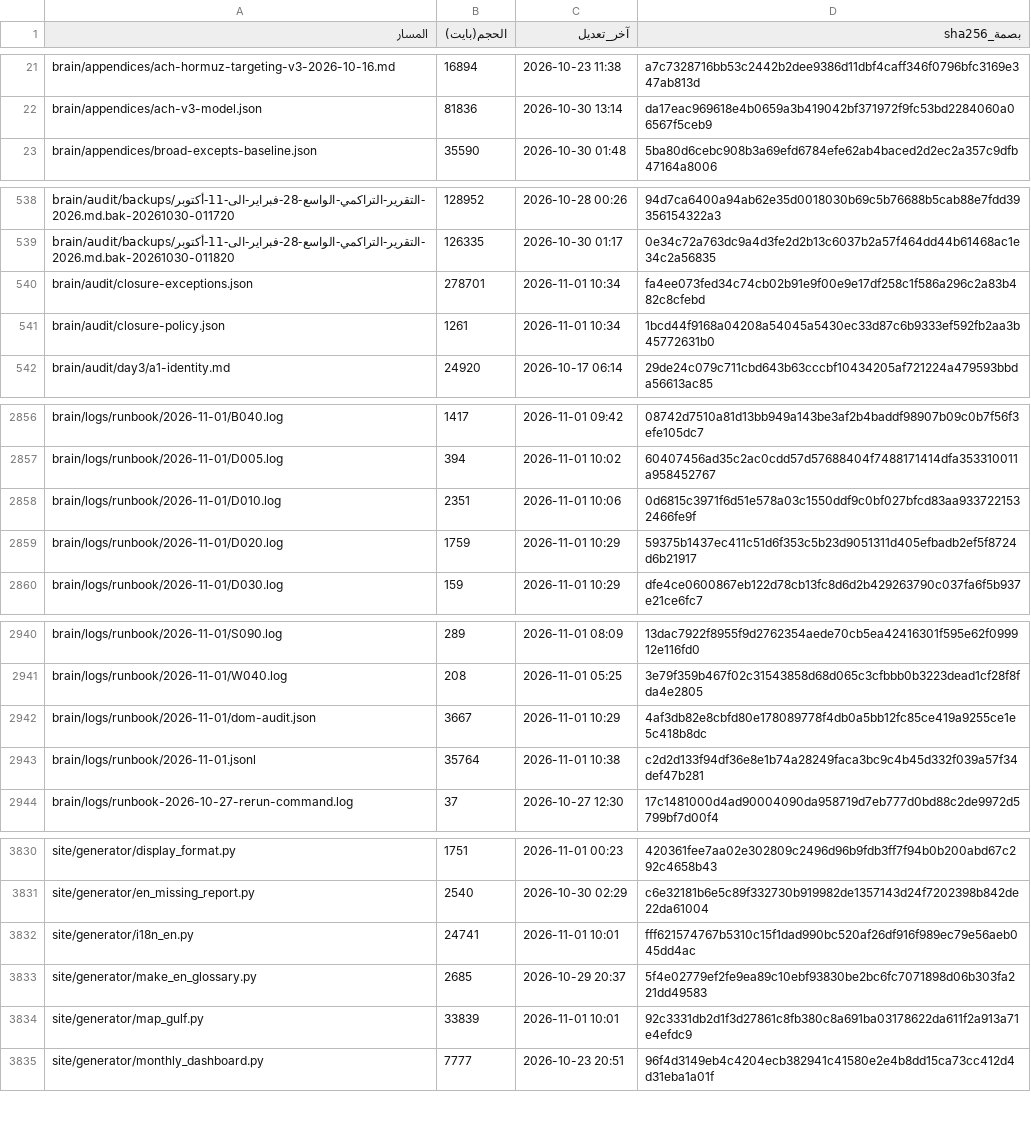
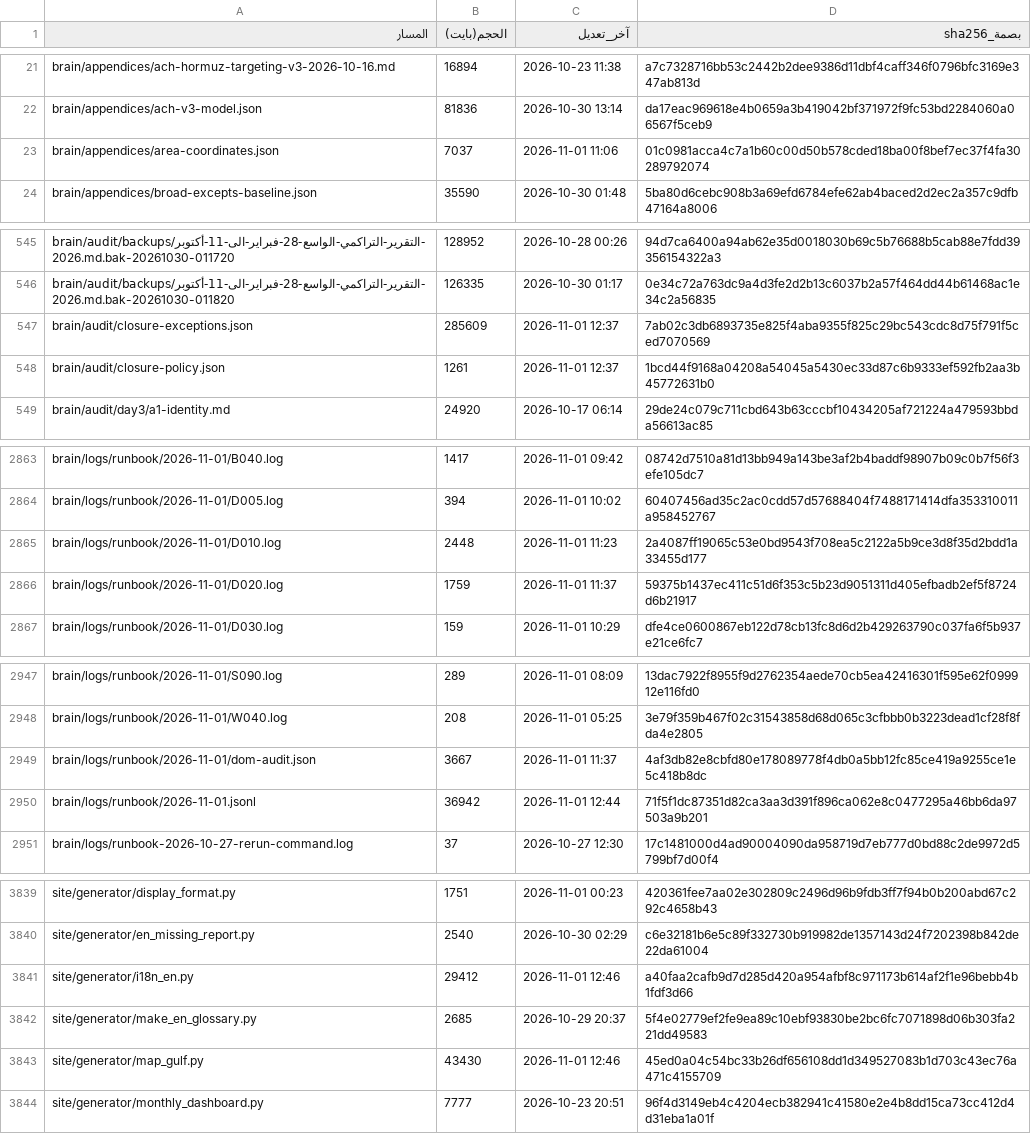
Before and after one commit to fahadaldoseri/mda-marine-system, a TSV file: docs/فهرس-الملفات.tsv, drawn as a sheet; only a part is shown, gaps mark what is left out; the diff covers the shown part only.

```diff
--- a/docs/فهرس-الملفات.tsv
+++ b/docs/فهرس-الملفات.tsv
@@ -22,2 +22,3 @@ brain/appendices/ach-hormuz-targeting-v3-2026-10-16.md	16894	2026-10-23 11:38	a7
 brain/appendices/ach-v3-model.json	81836	2026-10-30 13:14	da17eac969618e4b0659a3b419042bf371972f9fc53bd2284060a06567f5ceb9
+brain/appendices/area-coordinates.json	7037	2026-11-01 11:06	01c0981acca4c7a1b60c00d50b578cded18ba00f8bef7ec37f4fa30289792074
 brain/appendices/broad-excepts-baseline.json	35590	2026-10-30 01:48	5ba80d6cebc908b3a69efd6784efe62ab4baced2d2ec2a357c9dfb47164a8006
@@ -539,4 +546,4 @@ brain/audit/backups/التقرير-التراكمي-الواسع-28-فبراير
 brain/audit/backups/التقرير-التراكمي-الواسع-28-فبراير-الى-11-أكتوبر-2026.md.bak-20261030-011820	126335	2026-10-30 01:17	0e34c72a763dc9a4d3fe2d2b13c6037b2a57f464dd44b61468ac1e34c2a56835
-brain/audit/closure-exceptions.json	278701	2026-11-01 10:34	fa4ee073fed34c74cb02b91e9f00e9e17df258c1f586a296c2a83b482c8cfebd
-brain/audit/closure-policy.json	1261	2026-11-01 10:34	1bcd44f9168a04208a54045a5430ec33d87c6b9333ef592fb2aa3b45772631b0
+brain/audit/closure-exceptions.json	285609	2026-11-01 12:37	7ab02c3db6893735e825f4aba9355f825c29bc543cdc8d75f791f5ced7070569
+brain/audit/closure-policy.json	1261	2026-11-01 12:37	1bcd44f9168a04208a54045a5430ec33d87c6b9333ef592fb2aa3b45772631b0
 brain/audit/day3/a1-identity.md	24920	2026-10-17 06:14	29de24c079c711cbd643b63cccbf10434205af721224a479593bbda56613ac85
@@ -2857,4 +2864,4 @@ brain/logs/runbook/2026-11-01/B040.log	1417	2026-11-01 09:42	08742d7510a81d13bb9
 brain/logs/runbook/2026-11-01/D005.log	394	2026-11-01 10:02	60407456ad35c2ac0cdd57d57688404f7488171414dfa353310011a958452767
-brain/logs/runbook/2026-11-01/D010.log	2351	2026-11-01 10:06	0d6815c3971f6d51e578a03c1550ddf9c0bf027bfcd83aa9337221532466fe9f
-brain/logs/runbook/2026-11-01/D020.log	1759	2026-11-01 10:29	59375b1437ec411c51d6f353c5b23d9051311d405efbadb2ef5f8724d6b21917
+brain/logs/runbook/2026-11-01/D010.log	2448	2026-11-01 11:23	2a4087ff19065c53e0bd9543f708ea5c2122a5b9ce3d8f35d2bdd1a33455d177
+brain/logs/runbook/2026-11-01/D020.log	1759	2026-11-01 11:37	59375b1437ec411c51d6f353c5b23d9051311d405efbadb2ef5f8724d6b21917
 brain/logs/runbook/2026-11-01/D030.log	159	2026-11-01 10:29	dfe4ce0600867eb122d78cb13fc8d6d2b429263790c037fa6f5b937e21ce6fc7
@@ -2941,4 +2948,4 @@ brain/logs/runbook/2026-11-01/S090.log	289	2026-11-01 08:09	13dac7922f8955f9d276
 brain/logs/runbook/2026-11-01/W040.log	208	2026-11-01 05:25	3e79f359b467f02c31543858d68d065c3cfbbb0b3223dead1cf28f8fda4e2805
-brain/logs/runbook/2026-11-01/dom-audit.json	3667	2026-11-01 10:29	4af3db82e8cbfd80e178089778f4db0a5bb12fc85ce419a9255ce1e5c418b8dc
-brain/logs/runbook/2026-11-01.jsonl	35764	2026-11-01 10:38	c2d2d133f94df36e8e1b74a28249faca3bc9c4b45d332f039a57f34def47b281
+brain/logs/runbook/2026-11-01/dom-audit.json	3667	2026-11-01 11:37	4af3db82e8cbfd80e178089778f4db0a5bb12fc85ce419a9255ce1e5c418b8dc
+brain/logs/runbook/2026-11-01.jsonl	36942	2026-11-01 12:44	71f5f1dc87351d82ca3aa3d391f896ca062e8c0477295a46bb6da97503a9b201
 brain/logs/runbook-2026-10-27-rerun-command.log	37	2026-10-27 12:30	17c1481000d4ad90004090da958719d7eb777d0bd88c2de9972d5799bf7d00f4
@@ -3831,5 +3840,5 @@ site/generator/display_format.py	1751	2026-11-01 00:23	420361fee7aa02e302809c249
 site/generator/en_missing_report.py	2540	2026-10-30 02:29	c6e32181b6e5c89f332730b919982de1357143d24f7202398b842de22da61004
-site/generator/i18n_en.py	24741	2026-11-01 10:01	fff621574767b5310c15f1dad990bc520af26df916f989ec79e56aeb045dd4ac
+site/generator/i18n_en.py	29412	2026-11-01 12:46	a40faa2cafb9d7d285d420a954afbf8c971173b614af2f1e96bebb4b1fdf3d66
 site/generator/make_en_glossary.py	2685	2026-10-29 20:37	5f4e02779ef2fe9ea89c10ebf93830be2bc6fc7071898d06b303fa221dd49583
-site/generator/map_gulf.py	33839	2026-11-01 10:01	92c3331db2d1f3d27861c8fb380c8a691ba03178622da611f2a913a71e4efdc9
+site/generator/map_gulf.py	43430	2026-11-01 12:46	45ed0a04c54bc33b26df656108dd1d349527083b1d703c43ec76a471c4155709
 site/generator/monthly_dashboard.py	7777	2026-10-23 20:51	96f4d3149eb4c4204ecb382941c41580e2e4b8dd15ca73cc412d4d31eba1a01f
```
Also changed, not shown: 8 added rows and 68 edited cells elsewhere in this file, 42 other files.
